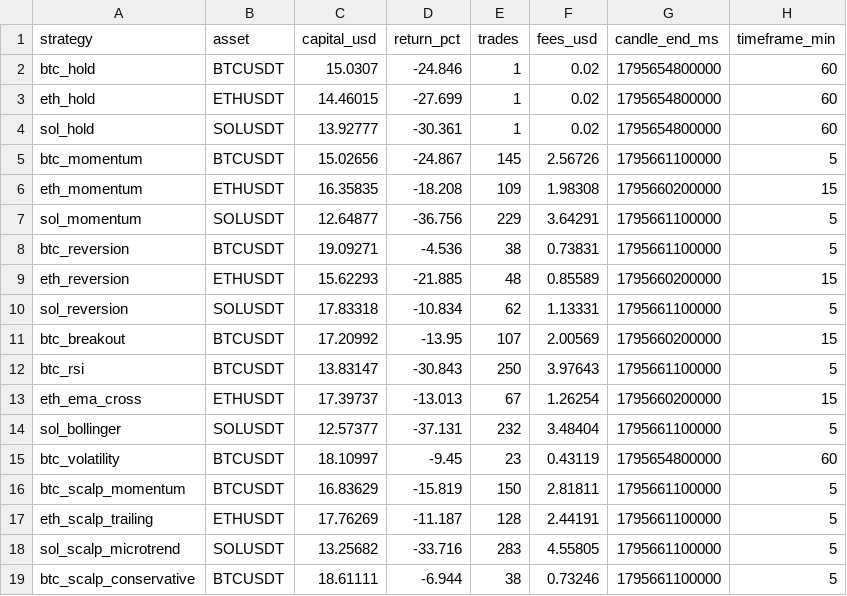
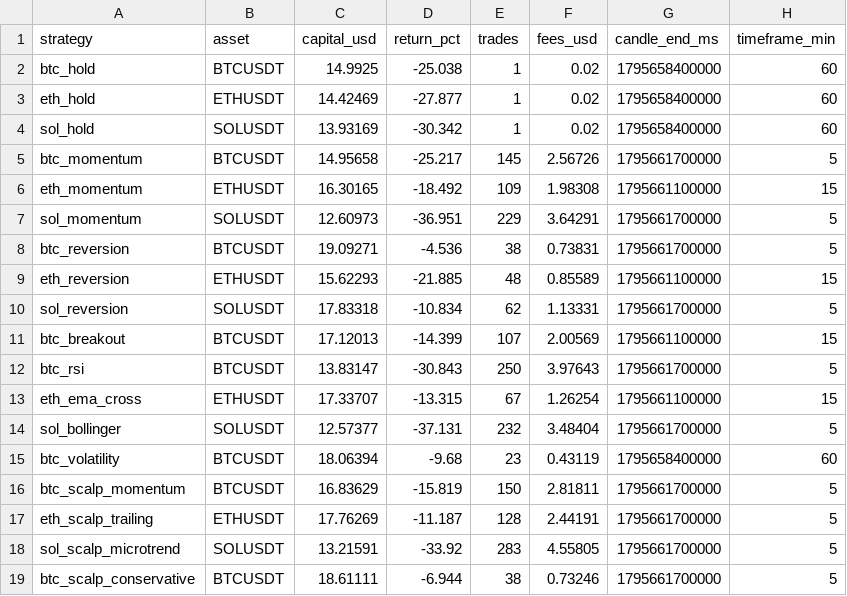
Before and after one commit to SeikoChillBot/AI-Trading, a CSV file: reports/latest.csv, drawn as a sheet.

```diff
--- a/reports/latest.csv
+++ b/reports/latest.csv
@@ -1,19 +1,19 @@
 strategy,asset,capital_usd,return_pct,trades,fees_usd,candle_end_ms,timeframe_min
-btc_hold,BTCUSDT,15.0307,-24.846,1,0.02,1795654800000,60
-eth_hold,ETHUSDT,14.46015,-27.699,1,0.02,1795654800000,60
-sol_hold,SOLUSDT,13.92777,-30.361,1,0.02,1795654800000,60
-btc_momentum,BTCUSDT,15.02656,-24.867,145,2.56726,1795661100000,5
-eth_momentum,ETHUSDT,16.35835,-18.208,109,1.98308,1795660200000,15
-sol_momentum,SOLUSDT,12.64877,-36.756,229,3.64291,1795661100000,5
-btc_reversion,BTCUSDT,19.09271,-4.536,38,0.73831,1795661100000,5
-eth_reversion,ETHUSDT,15.62293,-21.885,48,0.85589,1795660200000,15
-sol_reversion,SOLUSDT,17.83318,-10.834,62,1.13331,1795661100000,5
-btc_breakout,BTCUSDT,17.20992,-13.95,107,2.00569,1795660200000,15
-btc_rsi,BTCUSDT,13.83147,-30.843,250,3.97643,1795661100000,5
-eth_ema_cross,ETHUSDT,17.39737,-13.013,67,1.26254,1795660200000,15
-sol_bollinger,SOLUSDT,12.57377,-37.131,232,3.48404,1795661100000,5
-btc_volatility,BTCUSDT,18.10997,-9.45,23,0.43119,1795654800000,60
-btc_scalp_momentum,BTCUSDT,16.83629,-15.819,150,2.81811,1795661100000,5
-eth_scalp_trailing,ETHUSDT,17.76269,-11.187,128,2.44191,1795661100000,5
-sol_scalp_microtrend,SOLUSDT,13.25682,-33.716,283,4.55805,1795661100000,5
-btc_scalp_conservative,BTCUSDT,18.61111,-6.944,38,0.73246,1795661100000,5
+btc_hold,BTCUSDT,14.9925,-25.038,1,0.02,1795658400000,60
+eth_hold,ETHUSDT,14.42469,-27.877,1,0.02,1795658400000,60
+sol_hold,SOLUSDT,13.93169,-30.342,1,0.02,1795658400000,60
+btc_momentum,BTCUSDT,14.95658,-25.217,145,2.56726,1795661700000,5
+eth_momentum,ETHUSDT,16.30165,-18.492,109,1.98308,1795661100000,15
+sol_momentum,SOLUSDT,12.60973,-36.951,229,3.64291,1795661700000,5
+btc_reversion,BTCUSDT,19.09271,-4.536,38,0.73831,1795661700000,5
+eth_reversion,ETHUSDT,15.62293,-21.885,48,0.85589,1795661100000,15
+sol_reversion,SOLUSDT,17.83318,-10.834,62,1.13331,1795661700000,5
+btc_breakout,BTCUSDT,17.12013,-14.399,107,2.00569,1795661100000,15
+btc_rsi,BTCUSDT,13.83147,-30.843,250,3.97643,1795661700000,5
+eth_ema_cross,ETHUSDT,17.33707,-13.315,67,1.26254,1795661100000,15
+sol_bollinger,SOLUSDT,12.57377,-37.131,232,3.48404,1795661700000,5
+btc_volatility,BTCUSDT,18.06394,-9.68,23,0.43119,1795658400000,60
+btc_scalp_momentum,BTCUSDT,16.83629,-15.819,150,2.81811,1795661700000,5
+eth_scalp_trailing,ETHUSDT,17.76269,-11.187,128,2.44191,1795661700000,5
+sol_scalp_microtrend,SOLUSDT,13.21591,-33.92,283,4.55805,1795661700000,5
+btc_scalp_conservative,BTCUSDT,18.61111,-6.944,38,0.73246,1795661700000,5
```
Also changed, not shown: reports/realistic_latest.csv, 15 other files.
